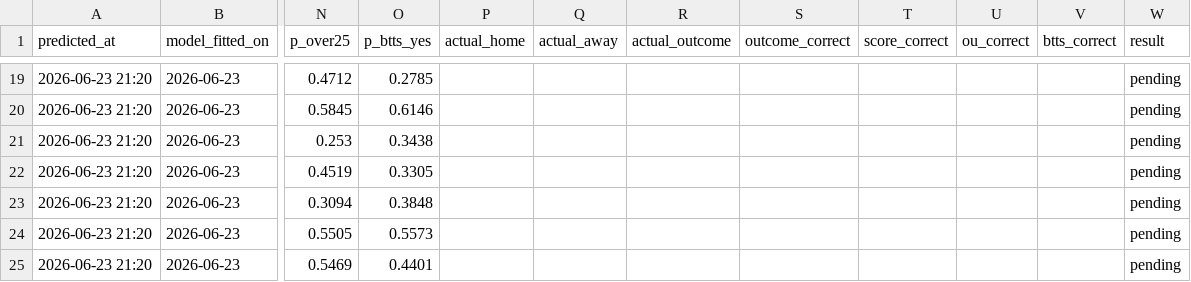
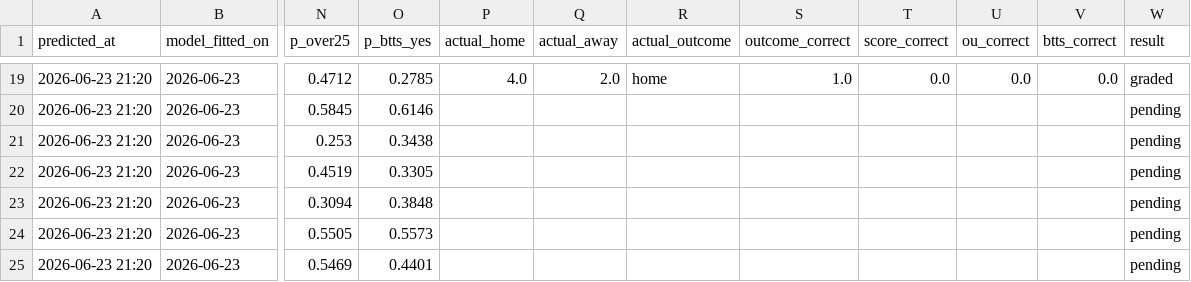
Before and after one commit to joscho11/soccer_model, a CSV file: data/predictions.csv, drawn as a sheet; only a part is shown, gaps mark what is left out; the diff covers the shown part only; the diff names each change by its address in the sheet, - before the commit and + after, or states it on an @@ line.

Commit message:
logging results

```diff
--- a/data/predictions.csv
+++ b/data/predictions.csv
-P19 (actual_home): (empty)
+P19 (actual_home): 4.0
-Q19 (actual_away): (empty)
+Q19 (actual_away): 2.0
-R19 (actual_outcome): (empty)
+R19 (actual_outcome): home
-S19 (outcome_correct): (empty)
+S19 (outcome_correct): 1.0
-T19 (score_correct): (empty)
+T19 (score_correct): 0.0
-U19 (ou_correct): (empty)
+U19 (ou_correct): 0.0
-V19 (btts_correct): (empty)
+V19 (btts_correct): 0.0
-W19 (result): pending
+W19 (result): graded
```
Also changed, not shown: 6 added rows and 40 edited cells elsewhere in this file, data/challenge_log.csv.
